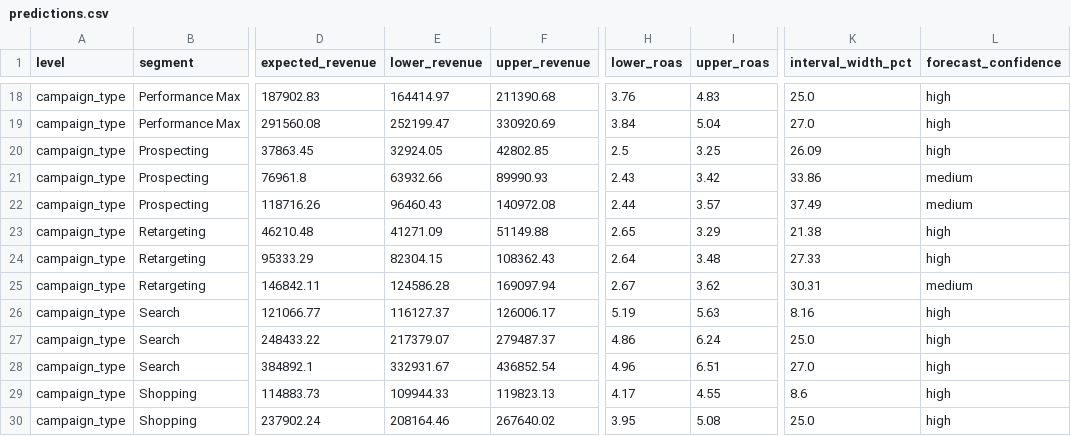
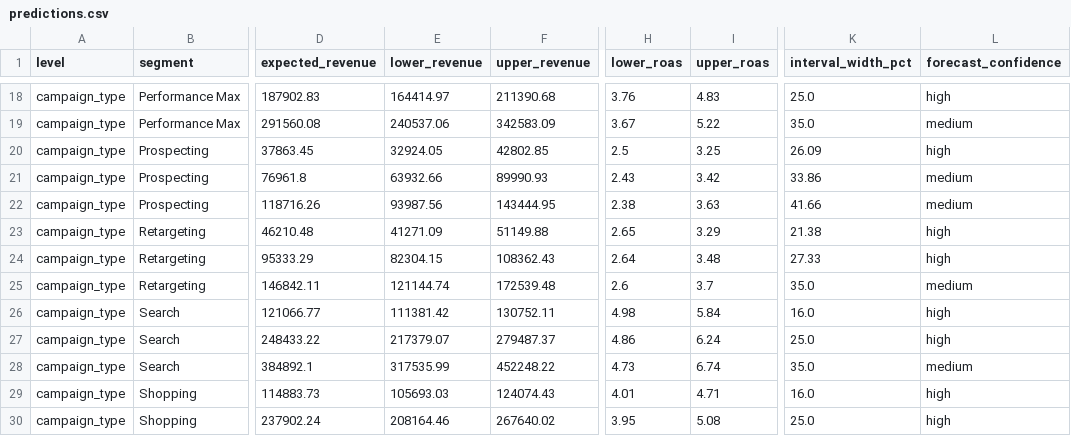
Before and after one commit to VINAY-KUMAR-PY/ignite-forecast-iq, a CSV file: output/predictions.csv, drawn as a sheet; only a part is shown, gaps mark what is left out; the diff covers the shown part only; the diff names each change by its address in the sheet, - before the commit and + after, or states it on an @@ line.

Commit message:
feat: fix TECHNICAL.md sample counts, widen intervals, add multi-source fixture and Gemini evidence

```diff
--- a/output/predictions.csv
+++ b/output/predictions.csv
-E19 (lower_revenue): 252199.47
+E19 (lower_revenue): 240537.06
-F19 (upper_revenue): 330920.69
+F19 (upper_revenue): 342583.09
-H19 (lower_roas): 3.84
+H19 (lower_roas): 3.67
-I19 (upper_roas): 5.04
+I19 (upper_roas): 5.22
-K19 (interval_width_pct): 27.0
+K19 (interval_width_pct): 35.0
-L19 (forecast_confidence): high
+L19 (forecast_confidence): medium
-E22 (lower_revenue): 96460.43
+E22 (lower_revenue): 93987.56
-F22 (upper_revenue): 140972.08
+F22 (upper_revenue): 143444.95
-H22 (lower_roas): 2.44
+H22 (lower_roas): 2.38
-I22 (upper_roas): 3.57
+I22 (upper_roas): 3.63
-K22 (interval_width_pct): 37.49
+K22 (interval_width_pct): 41.66
-E25 (lower_revenue): 124586.28
+E25 (lower_revenue): 121144.74
-F25 (upper_revenue): 169097.94
+F25 (upper_revenue): 172539.48
-H25 (lower_roas): 2.67
+H25 (lower_roas): 2.6
-I25 (upper_roas): 3.62
+I25 (upper_roas): 3.7
-K25 (interval_width_pct): 30.31
+K25 (interval_width_pct): 35.0
-E26 (lower_revenue): 116127.37
+E26 (lower_revenue): 111381.42
-F26 (upper_revenue): 126006.17
+F26 (upper_revenue): 130752.11
-H26 (lower_roas): 5.19
+H26 (lower_roas): 4.98
-I26 (upper_roas): 5.63
+I26 (upper_roas): 5.84
-K26 (interval_width_pct): 8.16
+K26 (interval_width_pct): 16.0
-E28 (lower_revenue): 332931.67
+E28 (lower_revenue): 317535.99
-F28 (upper_revenue): 436852.54
+F28 (upper_revenue): 452248.22
-H28 (lower_roas): 4.96
+H28 (lower_roas): 4.73
-I28 (upper_roas): 6.51
+I28 (upper_roas): 6.74
-K28 (interval_width_pct): 27.0
+K28 (interval_width_pct): 35.0
-L28 (forecast_confidence): high
+L28 (forecast_confidence): medium
-E29 (lower_revenue): 109944.33
+E29 (lower_revenue): 105693.03
-F29 (upper_revenue): 119823.13
+F29 (upper_revenue): 124074.43
-H29 (lower_roas): 4.17
+H29 (lower_roas): 4.01
-I29 (upper_roas): 4.55
+I29 (upper_roas): 4.71
-K29 (interval_width_pct): 8.6
+K29 (interval_width_pct): 16.0
```
Also changed, not shown: 120 edited cells elsewhere in this file, 12 other files.
